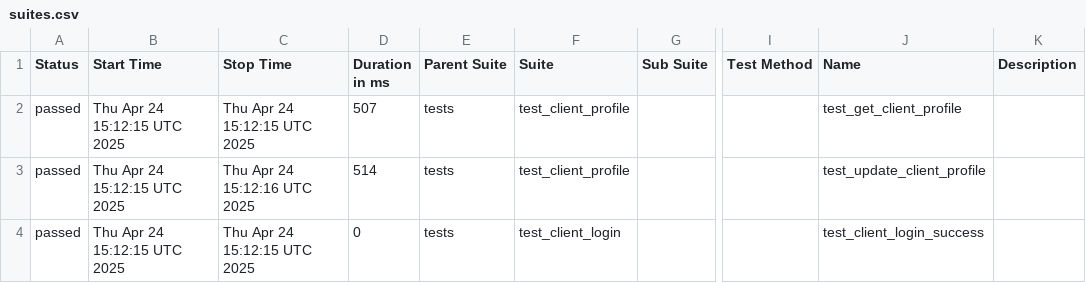
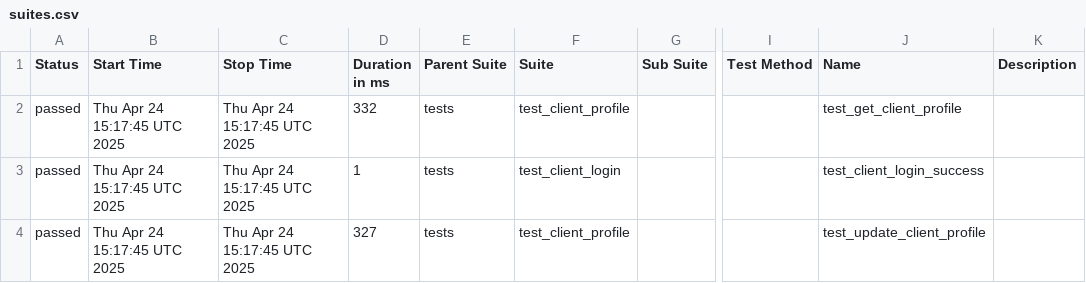
Before and after one commit to evarnavs/api_demo_tests, a CSV file: data/suites.csv, drawn as a sheet; only a part is shown, gaps mark what is left out; the diff names each change by its address in the sheet, - before the commit and + after, or states it on an @@ line.

```diff
--- a/data/suites.csv
+++ b/data/suites.csv
-B2:B4 (Start Time): Thu Apr 24 15:12:15 UTC 2025
+B2:B4 (Start Time): Thu Apr 24 15:17:45 UTC 2025
-C2 (Stop Time): Thu Apr 24 15:12:15 UTC 2025
+C2 (Stop Time): Thu Apr 24 15:17:45 UTC 2025
-D2 (Duration in ms): 507
+D2 (Duration in ms): 332
-C3 (Stop Time): Thu Apr 24 15:12:16 UTC 2025
+C3 (Stop Time): Thu Apr 24 15:17:45 UTC 2025
-D3 (Duration in ms): 514
+D3 (Duration in ms): 1
-F3 (Suite): test_client_profile
+F3 (Suite): test_client_login
-J3 (Name): test_update_client_profile
+J3 (Name): test_client_login_success
-C4 (Stop Time): Thu Apr 24 15:12:15 UTC 2025
+C4 (Stop Time): Thu Apr 24 15:17:45 UTC 2025
-D4 (Duration in ms): 0
+D4 (Duration in ms): 327
-F4 (Suite): test_client_login
+F4 (Suite): test_client_profile
-J4 (Name): test_client_login_success
+J4 (Name): test_update_client_profile
```
Also changed, not shown: 49 other files.
